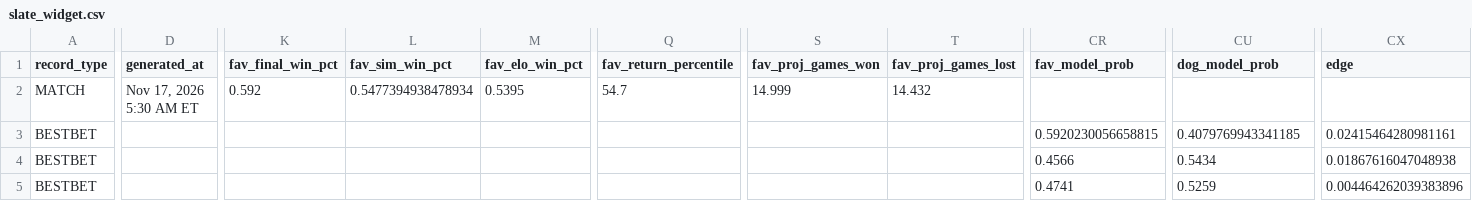
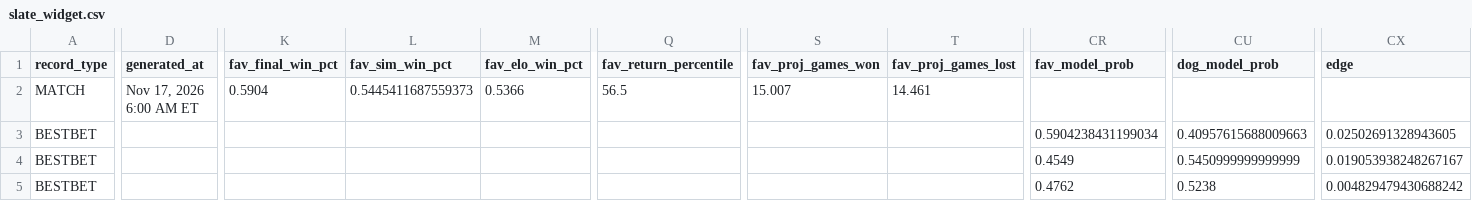
Before and after one commit to chrisgimino/tennismodel, a CSV file: slate_widget.csv, drawn as a sheet; only a part is shown, gaps mark what is left out; the diff covers the shown part only; the diff names each change by its address in the sheet, - before the commit and + after, or states it on an @@ line.

Commit message:
Update slate_widget.csv — 2026-11-17 06:00 ET

```diff
--- a/slate_widget.csv
+++ b/slate_widget.csv
-D2 (generated_at): Nov 17, 2026 5:30 AM ET
+D2 (generated_at): Nov 17, 2026 6:00 AM ET
-K2 (fav_final_win_pct): 0.592
+K2 (fav_final_win_pct): 0.5904
-L2 (fav_sim_win_pct): 0.5477394938478934
+L2 (fav_sim_win_pct): 0.5445411687559373
-M2 (fav_elo_win_pct): 0.5395
+M2 (fav_elo_win_pct): 0.5366
-Q2 (fav_return_percentile): 54.7
+Q2 (fav_return_percentile): 56.5
-S2 (fav_proj_games_won): 14.999
+S2 (fav_proj_games_won): 15.007
-T2 (fav_proj_games_lost): 14.432
+T2 (fav_proj_games_lost): 14.461
-CR3 (fav_model_prob): 0.5920230056658815
+CR3 (fav_model_prob): 0.5904238431199034
-CU3 (dog_model_prob): 0.4079769943341185
+CU3 (dog_model_prob): 0.40957615688009663
-CX3 (edge): 0.02415464280981161
+CX3 (edge): 0.02502691328943605
-CR4 (fav_model_prob): 0.4566
+CR4 (fav_model_prob): 0.4549
-CU4 (dog_model_prob): 0.5434
+CU4 (dog_model_prob): 0.5450999999999999
-CX4 (edge): 0.01867616047048938
+CX4 (edge): 0.019053938248267167
-CR5 (fav_model_prob): 0.4741
+CR5 (fav_model_prob): 0.4762
-CU5 (dog_model_prob): 0.5259
+CU5 (dog_model_prob): 0.5238
-CX5 (edge): 0.004464262039383896
+CX5 (edge): 0.004829479430688242
```
Also changed, not shown: 155 edited cells elsewhere in this file.
